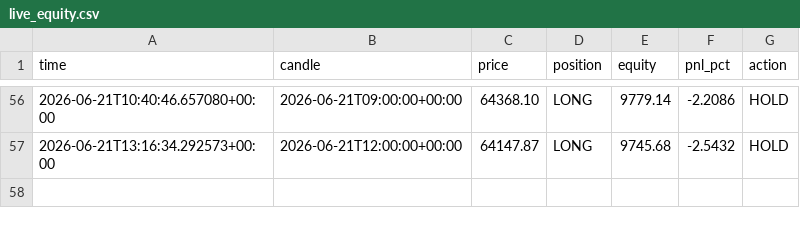
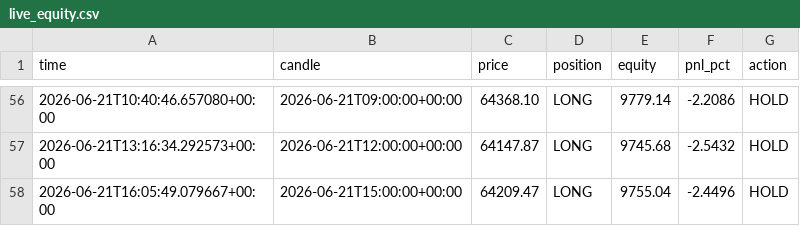
Before and after one commit to andresapontelegal-source/finanzas, a CSV file: state/live_equity.csv, drawn as a sheet; only a part is shown, gaps mark what is left out; the diff names each change by its address in the sheet, - before the commit and + after, or states it on an @@ line.

```diff
--- a/state/live_equity.csv
+++ b/state/live_equity.csv
+row 58: 2026-06-21T16:05:49.079667+00:00 | 2026-06-21T15:00:00+00:00 | 64209.47 | LONG | 9755.04 | -2.4496 | HOLD
```
Also changed, not shown: 1 other file.
